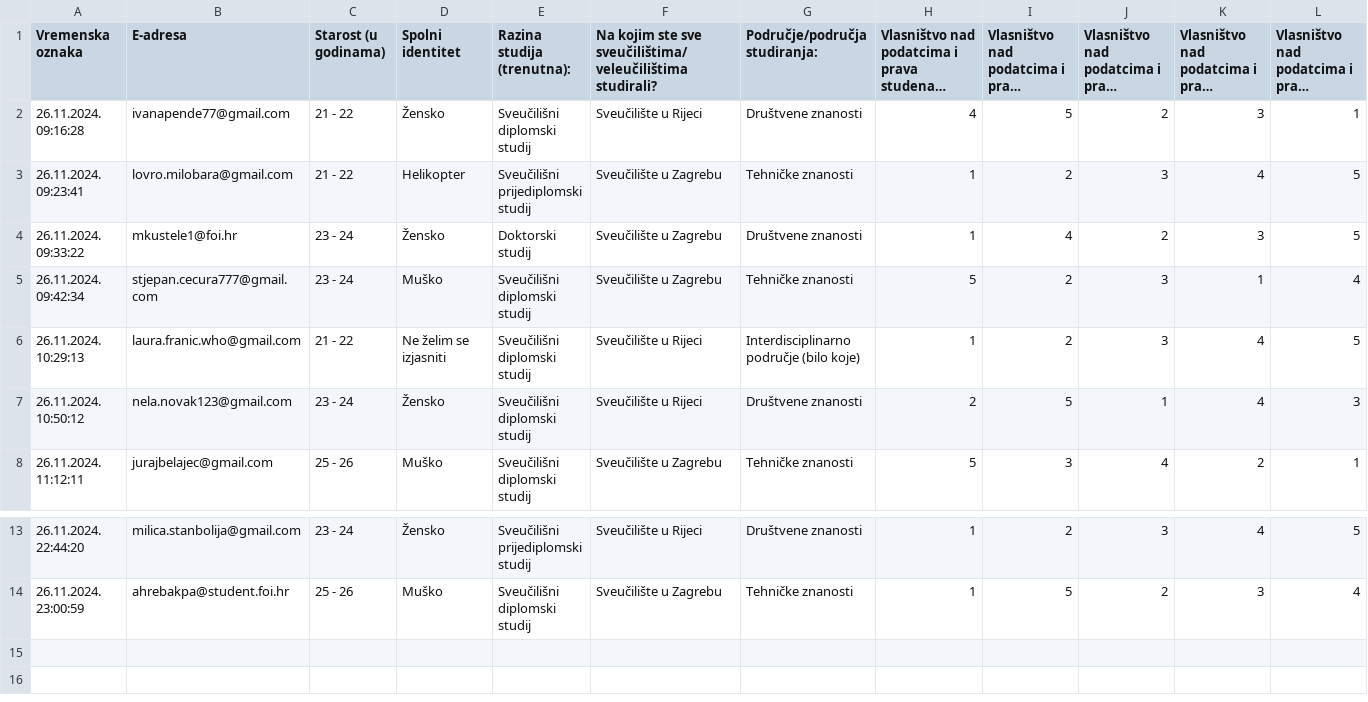
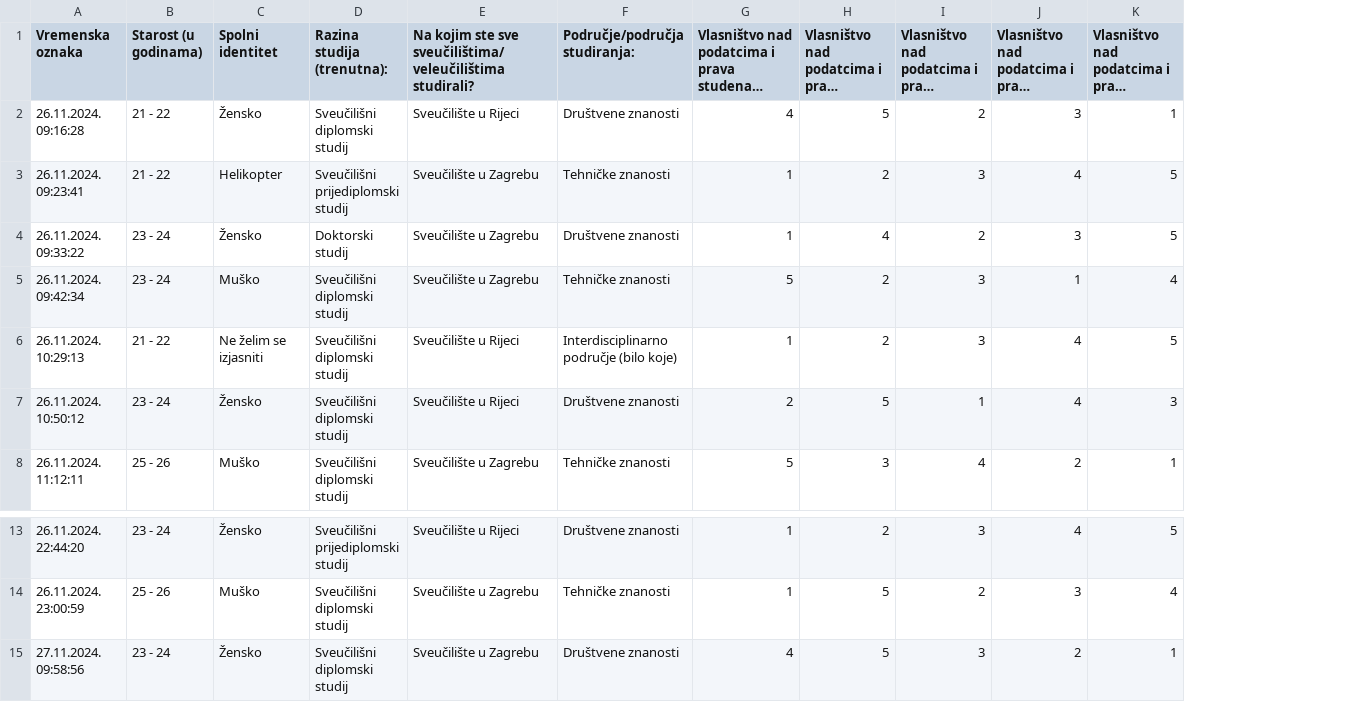
Before and after one commit to racciel/learning-analytics-ethics-qmethod, a CSV file: data/answers.csv, drawn as a sheet; only a part is shown, gaps mark what is left out; long unchanged cells end in …; removed rows and columns are numbered as before the commit, all else as after; rows hold the shown columns only; the diff names each change by its address in the sheet, - before the commit and + after, or states it on an @@ line.

```diff
--- a/data/answers.csv
+++ b/data/answers.csv
-column B (E-adresa), rows 2-8: ivanapende77@gmail.com | lovro.milobara@gmail.com | mkustele1@foi.hr | stjepan.cecura777@gmail.com | laura.franic.who@gmail.com | nela.novak123@gmail.com | jurajbelajec@gmail.com; rows 13-14: milica.stanbolija@gmail.com | ahrebakpa@student.foi.hr
+row 15: 27.11.2024. 09:58:56 | 23 - 24 | Žensko | Sveučilišni diplomski studij | Sveučilište u Zagrebu | Društvene znanosti | 4 | 5 | 3 | 2 | 1
```
Also changed, not shown: 2 other files.
